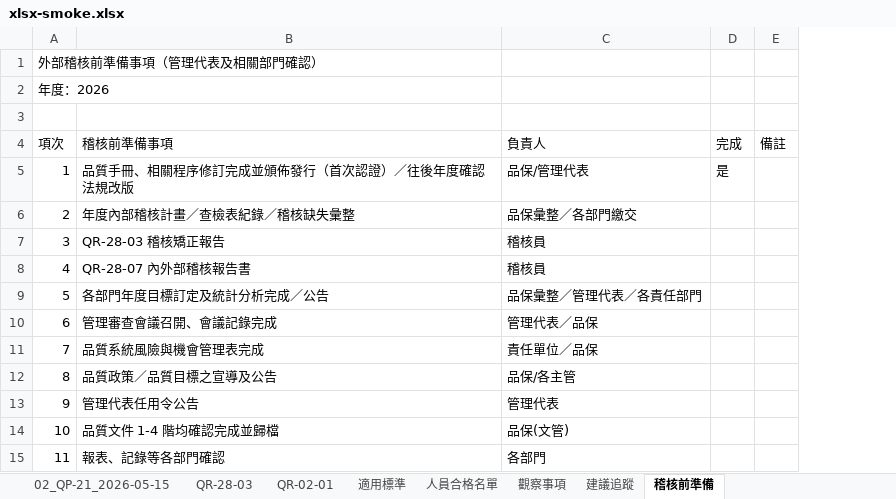
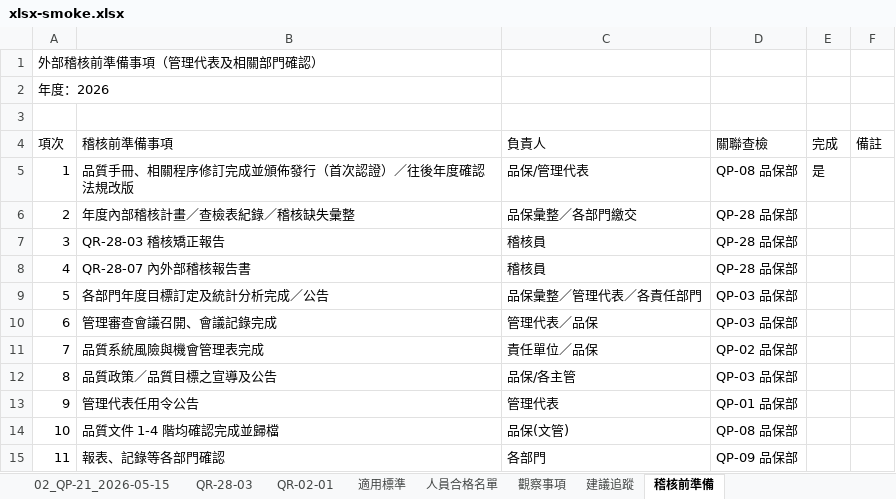
Before and after one commit to chenchihcu/qms-annual-internal-audit, an Excel workbook: artifacts/release/xlsx-smoke.xlsx, sheet 稽核前準備, drawn as a sheet; only a part is shown; values as stored, in another font and other column widths than the file's, no borders; the diff names each change by its address in the sheet, - before the commit and + after, or states it on an @@ line.

```diff
--- a/artifacts/release/xlsx-smoke.xlsx (sheet 稽核前準備)
+++ b/artifacts/release/xlsx-smoke.xlsx (sheet 稽核前準備)
+column D (關聯查檢), rows 5-15: QP-08 品保部 | QP-28 品保部 | QP-28 品保部 | QP-28 品保部 | QP-03 品保部 | QP-03 品保部 | QP-02 品保部 | QP-03 品保部 | QP-01 品保部 | QP-08 品保部 | QP-09 品保部
```
Also changed, not shown: 23 other files.
